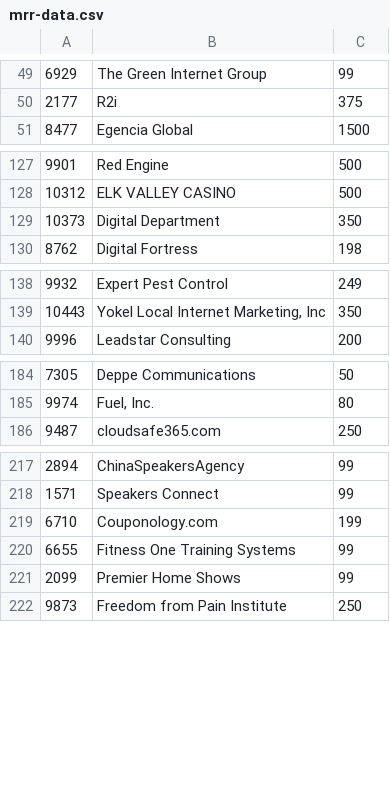
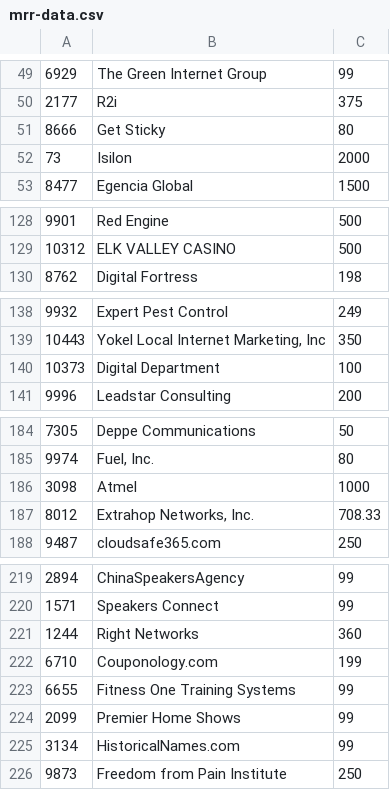
Before and after one commit to chundley/optymetrics, a CSV file: data_access/data_feed/mrr-data.csv, drawn as a sheet; only a part is shown, gaps mark what is left out; the diff covers the shown part only.

Commit message:
MRR update for October

```diff
--- a/data_access/data_feed/mrr-data.csv
+++ b/data_access/data_feed/mrr-data.csv
@@ -50,2 +50,4 @@
 2177,R2i,375
+8666,Get Sticky,80
+73,Isilon,2000
 8477,Egencia Global,1500
@@ -128,3 +129,2 @@
 10312,ELK VALLEY CASINO,500
-10373,Digital Department,350
 8762,Digital Fortress,198
@@ -139,2 +139,3 @@
 10443,"Yokel Local Internet Marketing, Inc",350
+10373,Digital Department,100
 9996,Leadstar Consulting,200
@@ -185,2 +185,4 @@
 9974,"Fuel, Inc.",80
+3098,Atmel,1000
+8012,"Extrahop Networks, Inc.",708.33
 9487,cloudsafe365.com,250
@@ -218,2 +220,3 @@
 1571,Speakers Connect,99
+1244,Right Networks,360
 6710,Couponology.com,199
@@ -221,2 +224,3 @@
 2099,Premier Home Shows,99
+3134,HistoricalNames.com,99
 9873,Freedom from Pain Institute,250
```
Also changed, not shown: 1 added row, 1 removed row and 4 moved rows elsewhere in this file.
